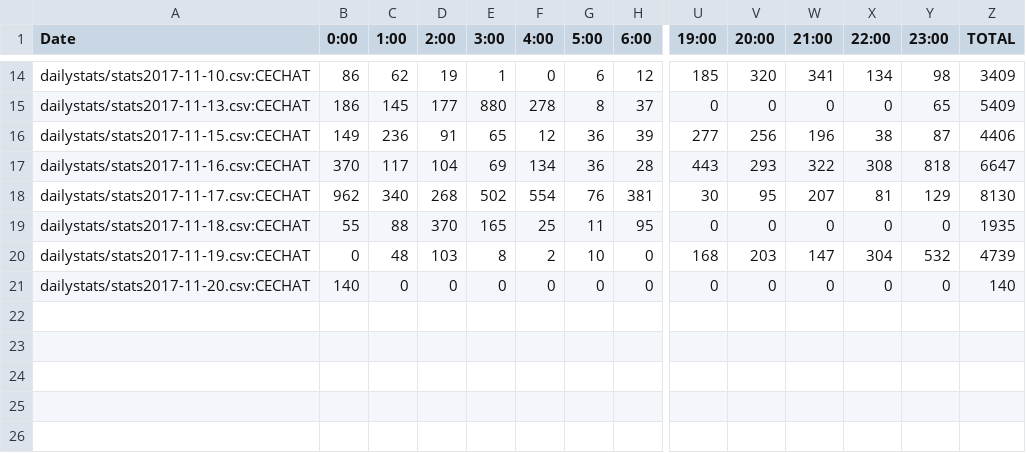
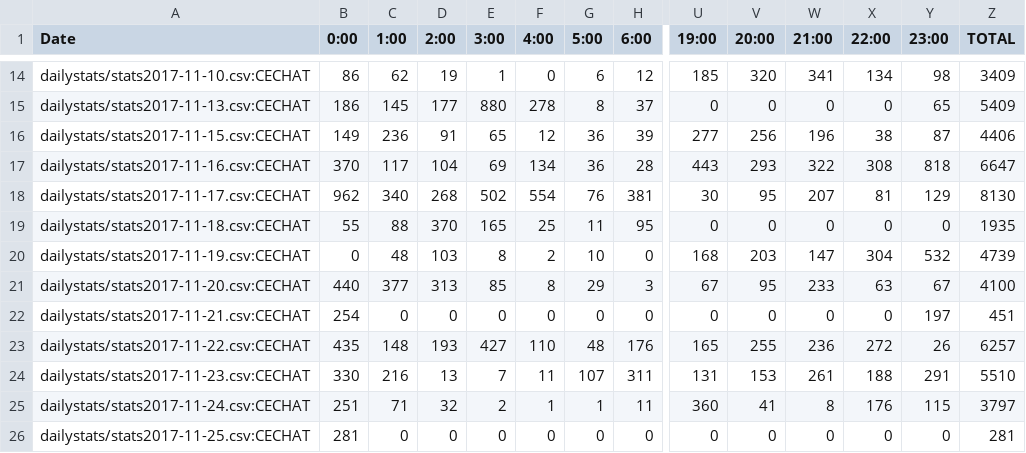
Before and after one commit to kenneththomas/ari4stats, a CSV file: alltime/messagesperday.csv, drawn as a sheet; only a part is shown, gaps mark what is left out; addresses are those after the commit; rows hold the shown columns only; the diff names each change by its address in the sheet, - before the commit and + after, or states it on an @@ line.

```diff
--- a/alltime/messagesperday.csv
+++ b/alltime/messagesperday.csv
+row 21: dailystats/stats2017-11-20.csv:CECHAT | 440 | 377 | 313 | 85 | 8 | 29 | 3 | 67 | 95 | 233 | 63 | 67 | 4100
+row 22: dailystats/stats2017-11-21.csv:CECHAT | 254 | 0 | 0 | 0 | 0 | 0 | 0 | 0 | 0 | 0 | 0 | 197 | 451
+row 23: dailystats/stats2017-11-22.csv:CECHAT | 435 | 148 | 193 | 427 | 110 | 48 | 176 | 165 | 255 | 236 | 272 | 26 | 6257
+row 24: dailystats/stats2017-11-23.csv:CECHAT | 330 | 216 | 13 | 7 | 11 | 107 | 311 | 131 | 153 | 261 | 188 | 291 | 5510
+row 25: dailystats/stats2017-11-24.csv:CECHAT | 251 | 71 | 32 | 2 | 1 | 1 | 11 | 360 | 41 | 8 | 176 | 115 | 3797
-A26 (Date): dailystats/stats2017-11-20.csv:CECHAT
+A26 (Date): dailystats/stats2017-11-25.csv:CECHAT
-B26 (0:00): 140
+B26 (0:00): 281
-Z26 (TOTAL): 140
+Z26 (TOTAL): 281
```
Also changed, not shown: dailystats/stats2017-11-20.csv, userstats/Armando.csv, 55 other files.
